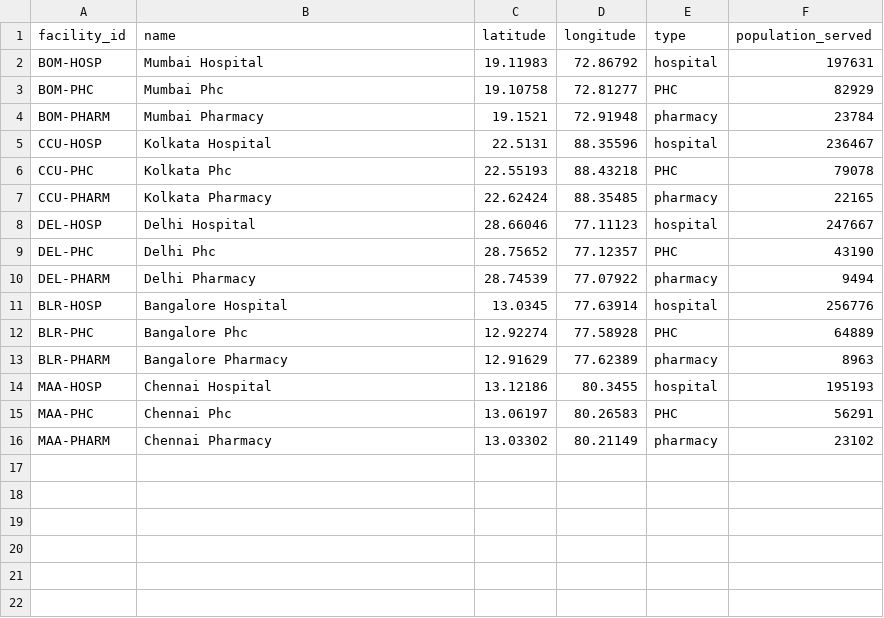
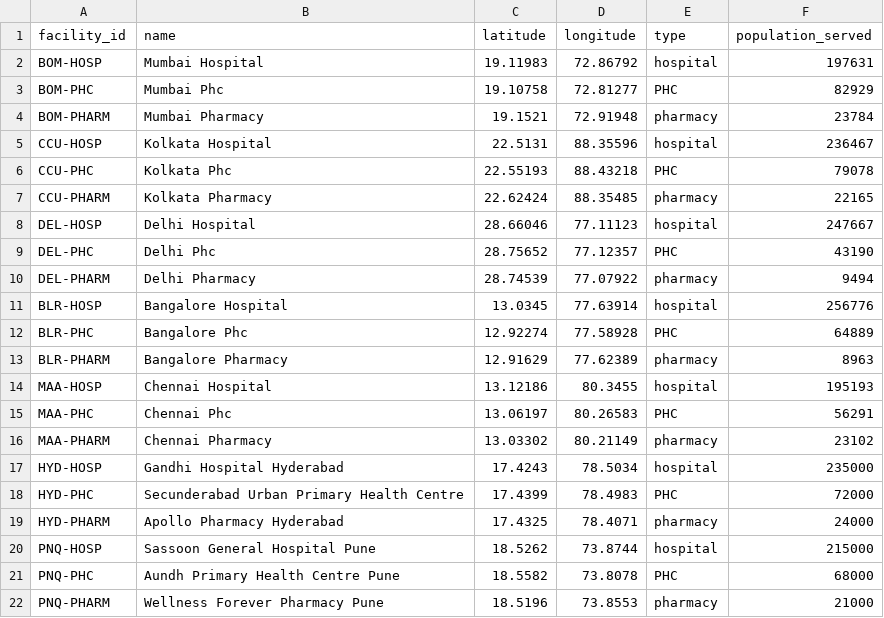
Before and after one commit to 4rch1t/ripple, a CSV file: data/facilities.csv, drawn as a sheet; the diff names each change by its address in the sheet, - before the commit and + after, or states it on an @@ line.

```diff
--- a/data/facilities.csv
+++ b/data/facilities.csv
+row 17: HYD-HOSP | Gandhi Hospital Hyderabad | 17.4243 | 78.5034 | hospital | 235000
+row 18: HYD-PHC | Secunderabad Urban Primary Health Centre | 17.4399 | 78.4983 | PHC | 72000
+row 19: HYD-PHARM | Apollo Pharmacy Hyderabad | 17.4325 | 78.4071 | pharmacy | 24000
+row 20: PNQ-HOSP | Sassoon General Hospital Pune | 18.5262 | 73.8744 | hospital | 215000
+row 21: PNQ-PHC | Aundh Primary Health Centre Pune | 18.5582 | 73.8078 | PHC | 68000
+row 22: PNQ-PHARM | Wellness Forever Pharmacy Pune | 18.5196 | 73.8553 | pharmacy | 21000
```
Also changed, not shown: data/facilities_internal.csv, data/routes.csv, 2 other files.
